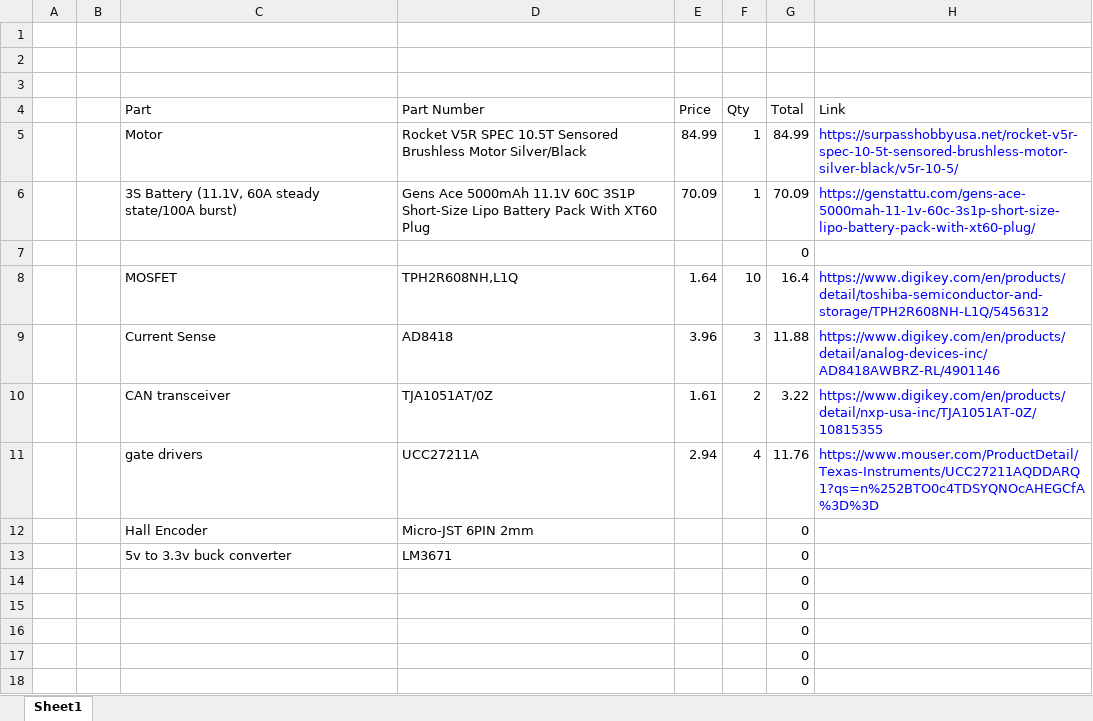
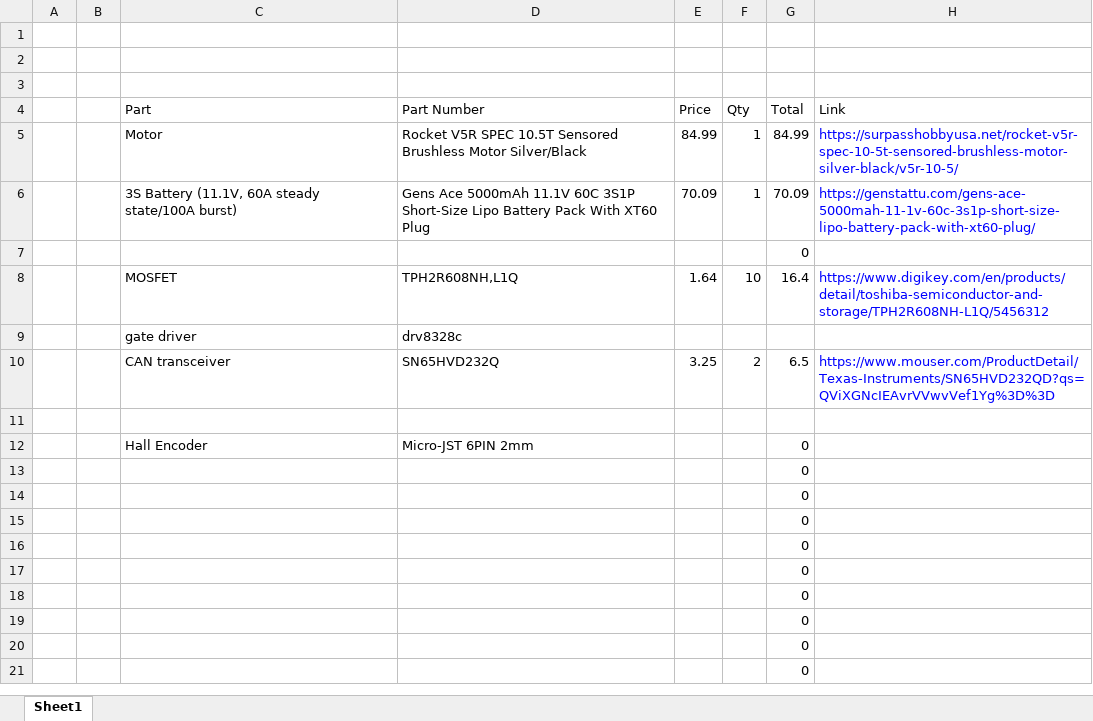
Before and after one commit to Rampagy/bldc-hardware, an Excel workbook: Documentation/BOM.xlsx, sheet Sheet1, drawn as a sheet; only a part is shown; the shorter side is filled out with more unchanged rows; values as stored, in another font and other column widths than the file's, no borders; removed rows and columns are numbered as before the commit, all else as after; the diff names each change by its address in the sheet, - before the commit and + after, or states it on an @@ line.

```diff
--- a/Documentation/BOM.xlsx (sheet Sheet1)
+++ b/Documentation/BOM.xlsx (sheet Sheet1)
-row 9:  |  | Current Sense | AD8418 | 3.96 | 3 | 11.88 | https://www.digikey.com/en/products/detail/analog-devices-inc/AD8418AWBRZ-RL/4901146
-row 10:  |  | CAN transceiver | TJA1051AT/0Z | 1.61 | 2 | 3.22 | https://www.digikey.com/en/products/detail/nxp-usa-inc/TJA1051AT-0Z/10815355
+row 9:  |  | gate driver | drv8328c
+row 10:  |  | CAN transceiver | SN65HVD232Q | 3.25 | 2 | 6.5 | https://www.mouser.com/ProductDetail/Texas-Instruments/SN65HVD232QD?qs=QViXGNcIEAvrVVwvVef1Yg%3D%3D
-row 11:  |  | gate drivers | UCC27211A | 2.94 | 4 | 11.76 | https://www.mouser.com/ProductDetail/Texas-Instruments/UCC27211AQDDARQ1?qs=n%252BTO0c4TDSYQNOcAHEGCfA%3D%3D
+row 11: (empty)
-row 13:  |  | 5v to 3.3v buck converter | LM3671 |  |  | 0
+row 13:  |  |  |  |  |  | 0
```
Also changed, not shown: 5 other files.
